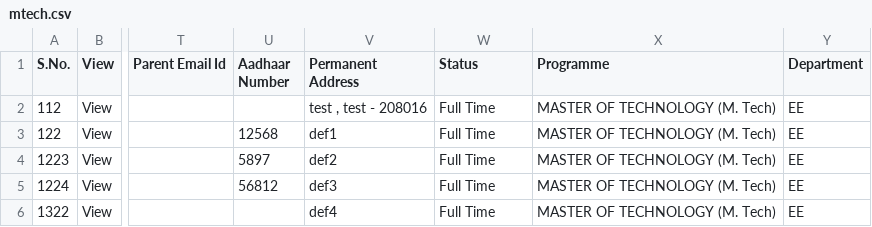
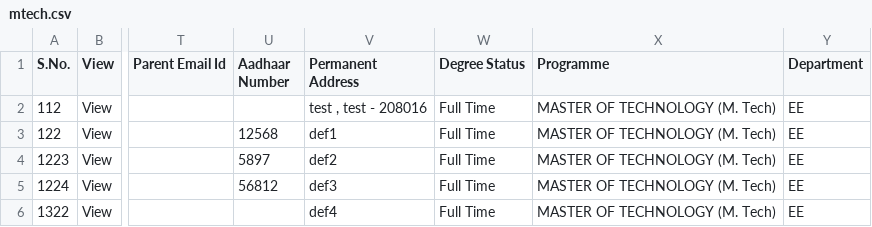
Before and after one commit to AnchitSingh/SR_Portal, a CSV file: portal/mtech.csv, drawn as a sheet; only a part is shown, gaps mark what is left out; the diff names each change by its address in the sheet, - before the commit and + after, or states it on an @@ line.

```diff
--- a/portal/mtech.csv
+++ b/portal/mtech.csv
-W1: Status
+W1: Degree Status
```
Also changed, not shown: portal/phd-10.csv, 39 other files.
